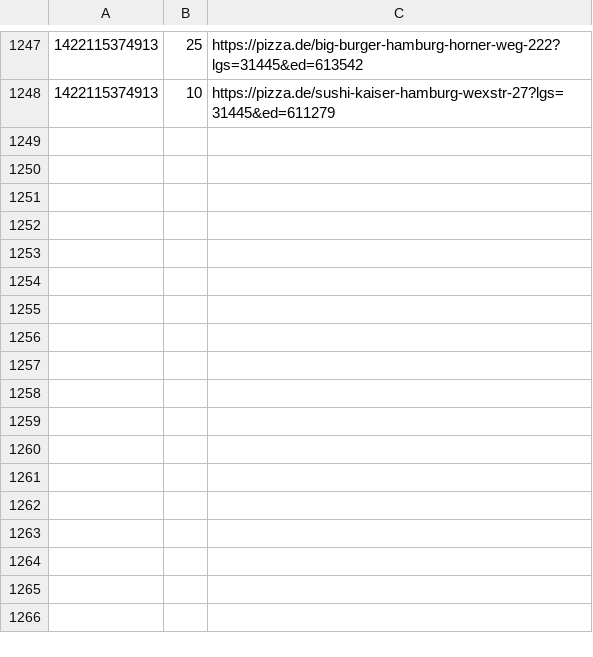
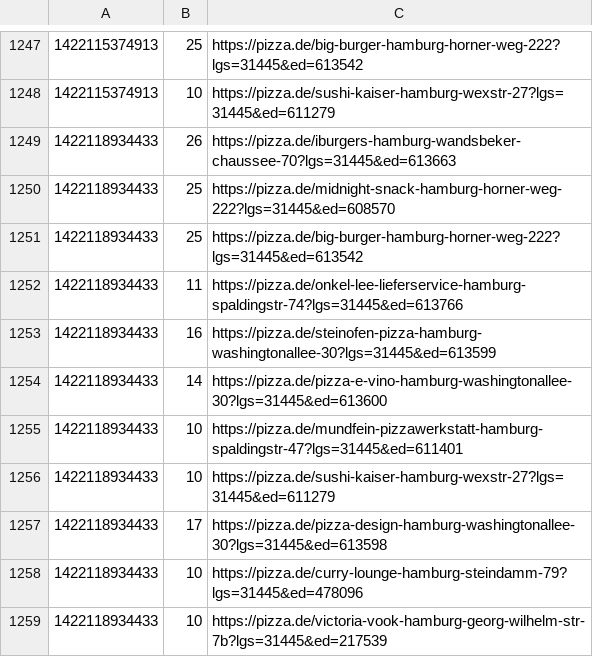
Before and after one commit to pizzadealer/pizzadealer.github.io, a CSV file: data/20539_rothenburgsort.csv, drawn as a sheet; only a part is shown, gaps mark what is left out.

Commit message:
New Data

```diff
--- a/data/20539_rothenburgsort.csv
+++ b/data/20539_rothenburgsort.csv
@@ -1248 +1248,12 @@
 1422115374913,10,https://pizza.de/sushi-kaiser-hamburg-wexstr-27?lgs=31445&ed=611279
+1422118934433,26,https://pizza.de/iburgers-hamburg-wandsbeker-chaussee-70?lgs=31445&ed=613663
+1422118934433,25,https://pizza.de/midnight-snack-hamburg-horner-weg-222?lgs=31445&ed=608570
+1422118934433,25,https://pizza.de/big-burger-hamburg-horner-weg-222?lgs=31445&ed=613542
+1422118934433,11,https://pizza.de/onkel-lee-lieferservice-hamburg-spaldingstr-74?lgs=31445&ed=613766
+1422118934433,16,https://pizza.de/steinofen-pizza-hamburg-washingtonallee-30?lgs=31445&ed=613599
+1422118934433,14,https://pizza.de/pizza-e-vino-hamburg-washingtonallee-30?lgs=31445&ed=613600
+1422118934433,10,https://pizza.de/mundfein-pizzawerkstatt-hamburg-spaldingstr-47?lgs=31445&ed=611401
+1422118934433,10,https://pizza.de/sushi-kaiser-hamburg-wexstr-27?lgs=31445&ed=611279
+1422118934433,17,https://pizza.de/pizza-design-hamburg-washingtonallee-30?lgs=31445&ed=613598
+1422118934433,10,https://pizza.de/curry-lounge-hamburg-steindamm-79?lgs=31445&ed=478096
+1422118934433,10,https://pizza.de/victoria-vook-hamburg-georg-wilhelm-str-7b?lgs=31445&ed=217539
```
Also changed, not shown: data/20355_st_pauli.csv, 1 other file.
